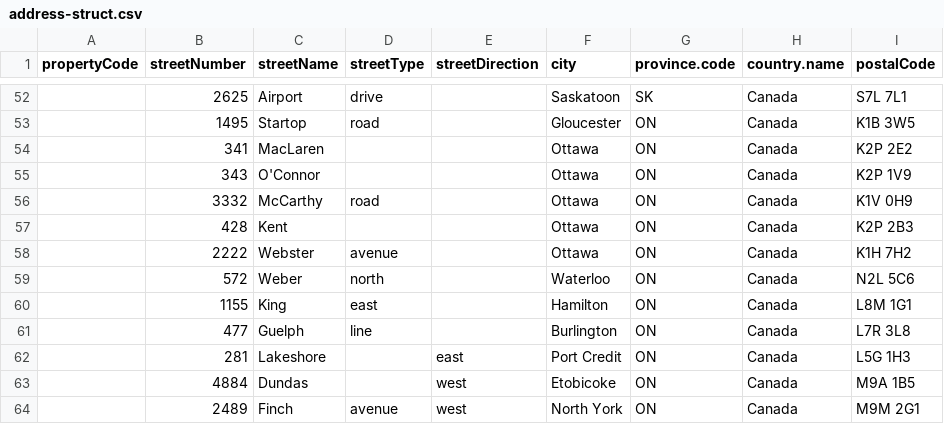
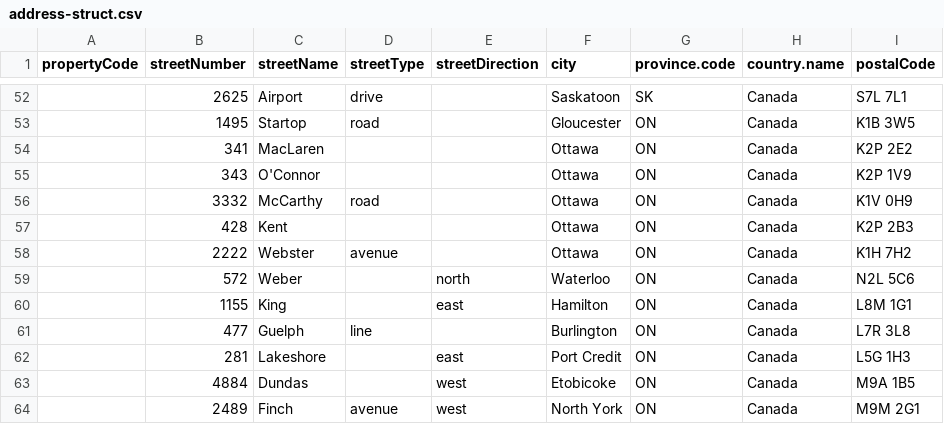
Before and after one commit to michaellif/pyx4j, a CSV file: vista-generator/src/main/resources/com/propertvista/generator/util/address-struct.csv, drawn as a sheet; only a part is shown, gaps mark what is left out.

Commit message:
VISTA-556 added new addresses

```diff
--- a/vista-generator/src/main/resources/com/propertvista/generator/util/address-struct.csv
+++ b/vista-generator/src/main/resources/com/propertvista/generator/util/address-struct.csv
@@ -58,4 +58,4 @@ propertyCode,streetNumber,streetName,streetType,streetDirection,city,province.co
 ,2222,Webster,avenue,,Ottawa,ON,Canada,K1H 7H2
-,572,Weber,north,,Waterloo,ON,Canada,N2L 5C6
-,1155,King,east,,Hamilton,ON,Canada,L8M 1G1
+,572,Weber,,north,Waterloo,ON,Canada,N2L 5C6
+,1155,King,,east,Hamilton,ON,Canada,L8M 1G1
 ,477,Guelph,line,,Burlington,ON,Canada,L7R 3L8
```
Also changed, not shown: 4 other files.
